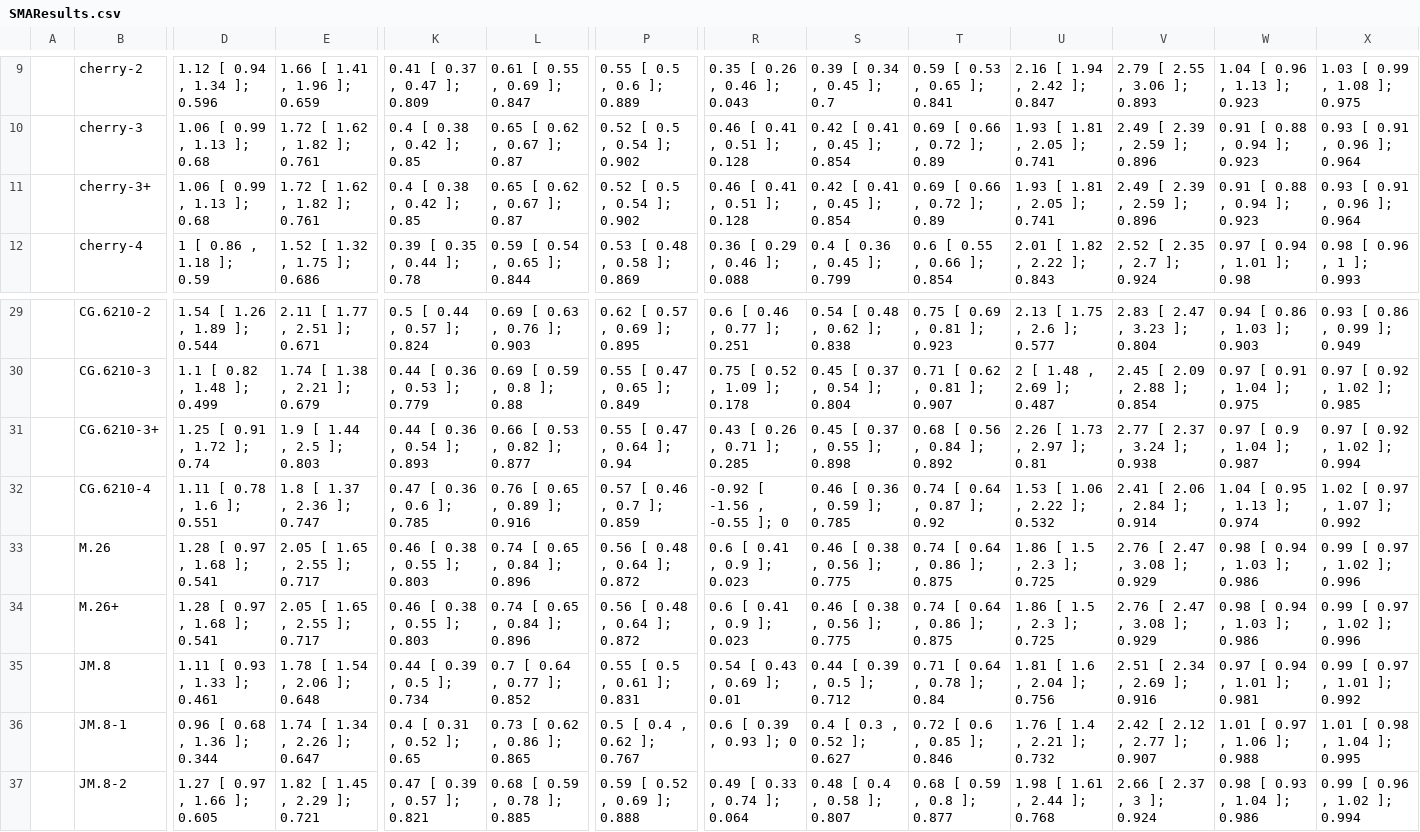
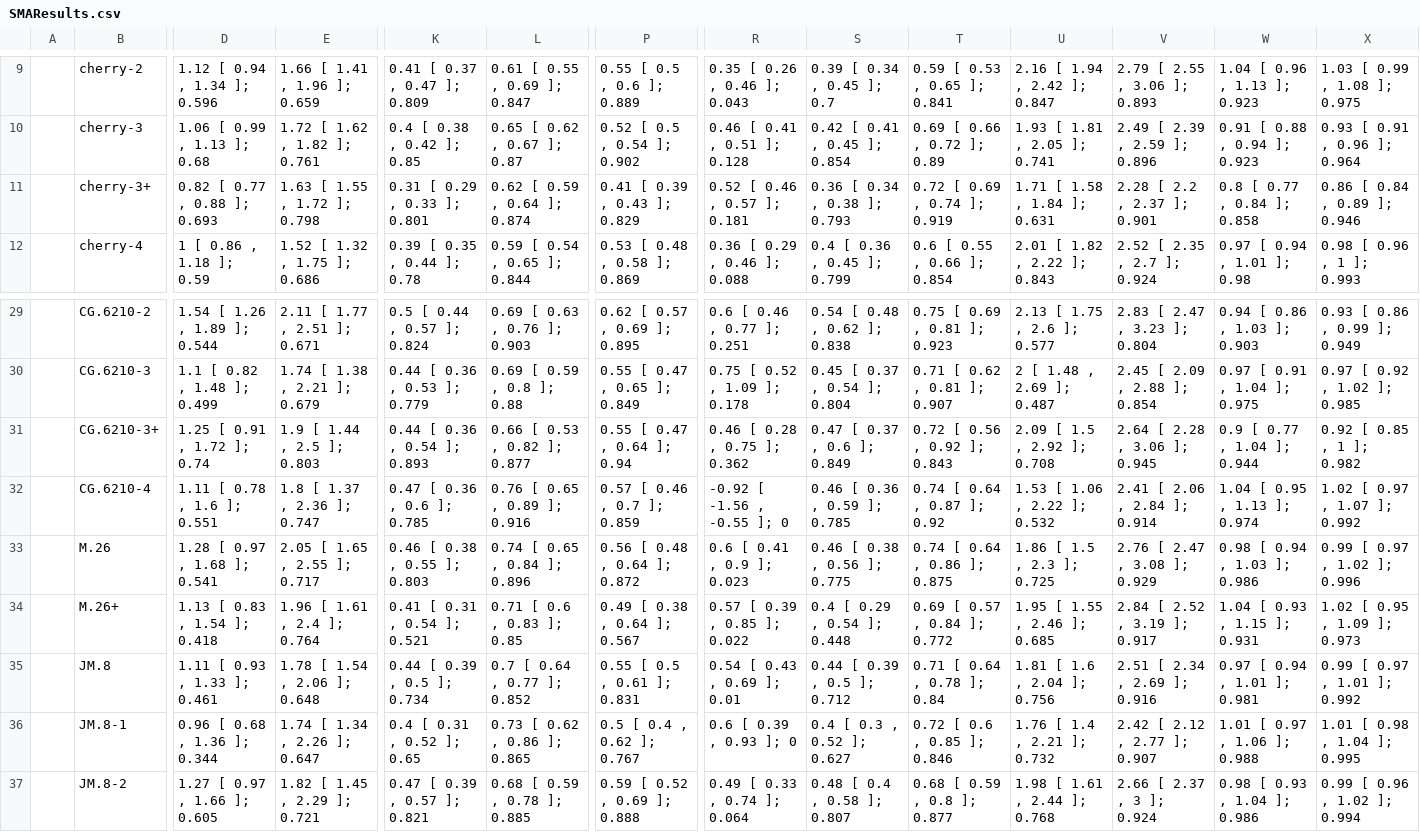
Before and after one commit to weecology/branch-arch, a CSV file: SMAResults.csv, drawn as a sheet; only a part is shown, gaps mark what is left out; the diff covers the shown part only; the diff names each change by its address in the sheet, - before the commit and + after, or states it on an @@ line.

```diff
--- a/SMAResults.csv
+++ b/SMAResults.csv
-D11: 1.06 [ 0.99 , 1.13 ]; 0.68
+D11: 0.82 [ 0.77 , 0.88 ]; 0.693
-E11: 1.72 [ 1.62 , 1.82 ]; 0.761
+E11: 1.63 [ 1.55 , 1.72 ]; 0.798
-K11: 0.4 [ 0.38 , 0.42 ]; 0.85
+K11: 0.31 [ 0.29 , 0.33 ]; 0.801
-L11: 0.65 [ 0.62 , 0.67 ]; 0.87
+L11: 0.62 [ 0.59 , 0.64 ]; 0.874
-P11: 0.52 [ 0.5 , 0.54 ]; 0.902
+P11: 0.41 [ 0.39 , 0.43 ]; 0.829
-R11: 0.46 [ 0.41 , 0.51 ]; 0.128
+R11: 0.52 [ 0.46 , 0.57 ]; 0.181
-S11: 0.42 [ 0.41 , 0.45 ]; 0.854
+S11: 0.36 [ 0.34 , 0.38 ]; 0.793
-T11: 0.69 [ 0.66 , 0.72 ]; 0.89
+T11: 0.72 [ 0.69 , 0.74 ]; 0.919
-U11: 1.93 [ 1.81 , 2.05 ]; 0.741
+U11: 1.71 [ 1.58 , 1.84 ]; 0.631
-V11: 2.49 [ 2.39 , 2.59 ]; 0.896
+V11: 2.28 [ 2.2 , 2.37 ]; 0.901
-W11: 0.91 [ 0.88 , 0.94 ]; 0.923
+W11: 0.8 [ 0.77 , 0.84 ]; 0.858
-X11: 0.93 [ 0.91 , 0.96 ]; 0.964
+X11: 0.86 [ 0.84 , 0.89 ]; 0.946
-R31: 0.43 [ 0.26 , 0.71 ]; 0.285
+R31: 0.46 [ 0.28 , 0.75 ]; 0.362
-S31: 0.45 [ 0.37 , 0.55 ]; 0.898
+S31: 0.47 [ 0.37 , 0.6 ]; 0.849
-T31: 0.68 [ 0.56 , 0.84 ]; 0.892
+T31: 0.72 [ 0.56 , 0.92 ]; 0.843
-U31: 2.26 [ 1.73 , 2.97 ]; 0.81
+U31: 2.09 [ 1.5 , 2.92 ]; 0.708
-V31: 2.77 [ 2.37 , 3.24 ]; 0.938
+V31: 2.64 [ 2.28 , 3.06 ]; 0.945
-W31: 0.97 [ 0.9 , 1.04 ]; 0.987
+W31: 0.9 [ 0.77 , 1.04 ]; 0.944
-X31: 0.97 [ 0.92 , 1.02 ]; 0.994
+X31: 0.92 [ 0.85 , 1 ]; 0.982
-D34: 1.28 [ 0.97 , 1.68 ]; 0.541
+D34: 1.13 [ 0.83 , 1.54 ]; 0.418
-E34: 2.05 [ 1.65 , 2.55 ]; 0.717
+E34: 1.96 [ 1.61 , 2.4 ]; 0.764
-K34: 0.46 [ 0.38 , 0.55 ]; 0.803
+K34: 0.41 [ 0.31 , 0.54 ]; 0.521
-L34: 0.74 [ 0.65 , 0.84 ]; 0.896
+L34: 0.71 [ 0.6 , 0.83 ]; 0.85
-P34: 0.56 [ 0.48 , 0.64 ]; 0.872
+P34: 0.49 [ 0.38 , 0.64 ]; 0.567
-R34: 0.6 [ 0.41 , 0.9 ]; 0.023
+R34: 0.57 [ 0.39 , 0.85 ]; 0.022
-S34: 0.46 [ 0.38 , 0.56 ]; 0.775
+S34: 0.4 [ 0.29 , 0.54 ]; 0.448
-T34: 0.74 [ 0.64 , 0.86 ]; 0.875
+T34: 0.69 [ 0.57 , 0.84 ]; 0.772
-U34: 1.86 [ 1.5 , 2.3 ]; 0.725
+U34: 1.95 [ 1.55 , 2.46 ]; 0.685
-V34: 2.76 [ 2.47 , 3.08 ]; 0.929
+V34: 2.84 [ 2.52 , 3.19 ]; 0.917
-W34: 0.98 [ 0.94 , 1.03 ]; 0.986
+W34: 1.04 [ 0.93 , 1.15 ]; 0.931
-X34: 0.99 [ 0.97 , 1.02 ]; 0.996
+X34: 1.02 [ 0.95 , 1.09 ]; 0.973
```
Also changed, not shown: 51 edited cells elsewhere in this file, 1 other file.
